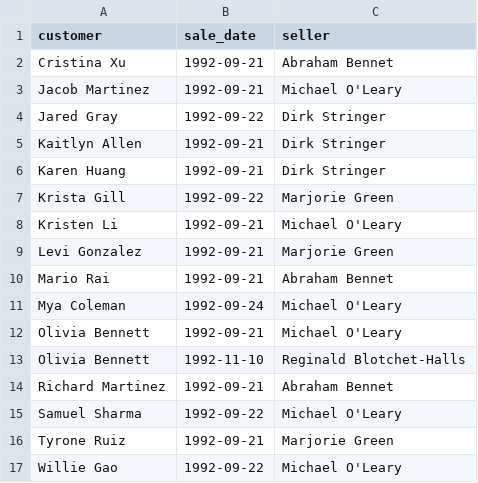
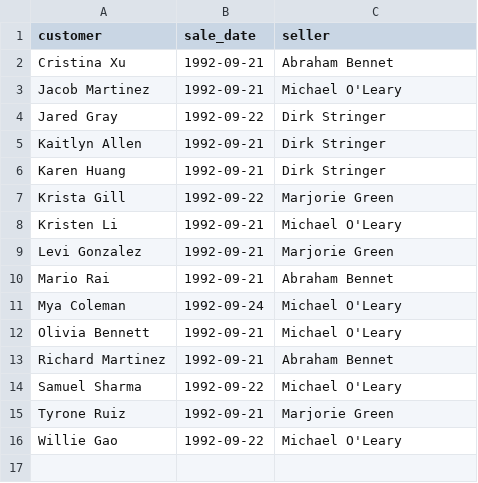
Before and after one commit to pashkovsky-k/data-analytics-project-92, a CSV file: special_offer.csv, drawn as a sheet; the diff names each change by its address in the sheet, - before the commit and + after, or states it on an @@ line.

Commit message:
Update special_offer.csv

```diff
--- a/special_offer.csv
+++ b/special_offer.csv
-row 13: Olivia Bennett | 1992-11-10 | Reginald Blotchet-Halls
```
